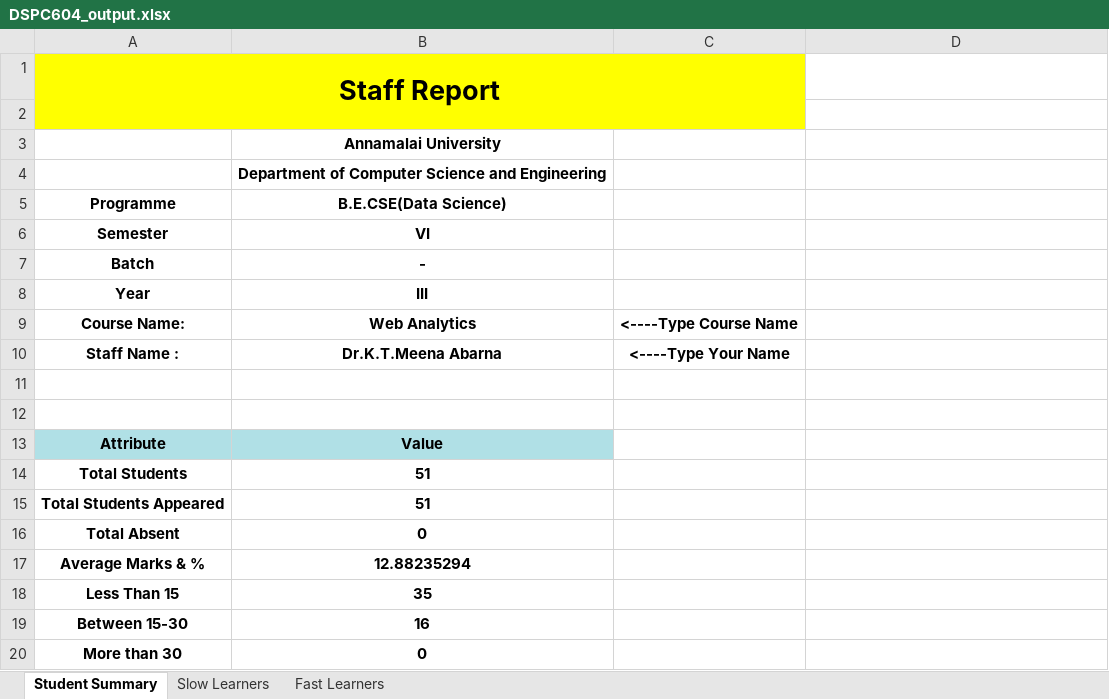
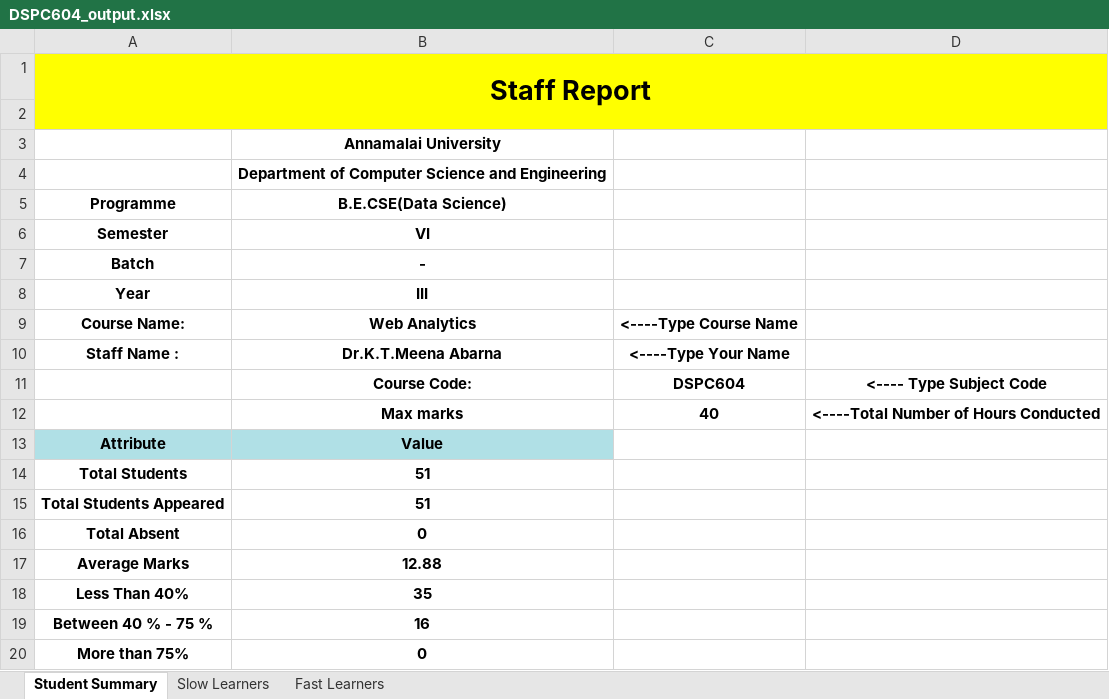
Before and after one commit to Aravind-SL/Staff_Report, an Excel workbook: output/DSPC604_output.xlsx, sheet Student Summary, drawn as a sheet; values as stored, in another font and other column widths than the file's, no borders; removed rows and columns are numbered as before the commit, all else as after; the diff names each change by its address in the sheet, - before the commit and + after, or states it on an @@ line.

```diff
--- a/output/DSPC604_output.xlsx (sheet Student Summary)
+++ b/output/DSPC604_output.xlsx (sheet Student Summary)
-A1:C2 merged
+A1:D2 merged
-D1:D2 fill: none
+D1:D2 fill: #FFFF00
-row 11: (empty)
+row 11:  | Course Code: | DSPC604 | <---- Type Subject Code
-row 12: (empty)
+row 12:  | Max marks | 40 | <----Total Number of Hours Conducted
-row 17: Average Marks & % | 12.88235294
+row 17: Average Marks | 12.88
-A18 (Programme): Less Than 15
+A18 (Programme): Less Than 40%
-A19 (Programme): Between 15-30
+A19 (Programme): Between 40 % - 75 %
-A20 (Programme): More than 30
+A20 (Programme): More than 75%
```
Also changed, not shown: sheet Slow Learners, sheet Fast Learners, files/DSCP607.xlsx, files/DSCP608.xlsx, 9 other files.
